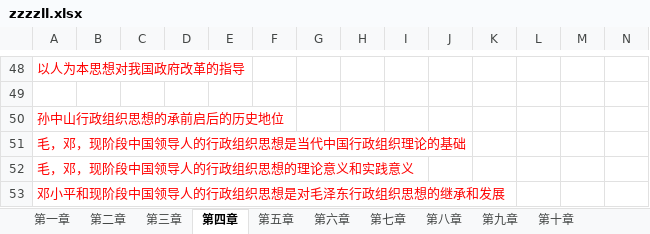
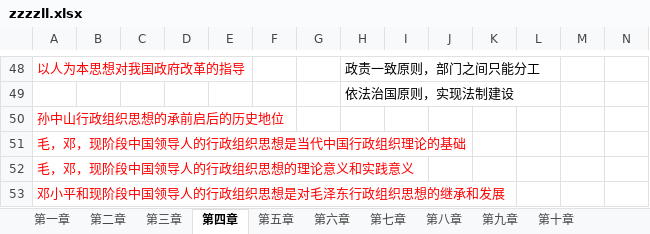
Before and after one commit to xieshiwei/ZK, an Excel workbook: ZZZZLL/zzzzll.xlsx, sheet 第四章, drawn as a sheet; only a part is shown, gaps mark what is left out; values as stored, in another font and other column widths than the file's, no borders; the diff covers the shown part only; the diff names each change by its address in the sheet, - before the commit and + after, or states it on an @@ line.

```diff
--- a/ZZZZLL/zzzzll.xlsx (sheet 第四章)
+++ b/ZZZZLL/zzzzll.xlsx (sheet 第四章)
-H48: (empty)
+H48: 政责一致原则，部门之间只能分工
-H49: (empty)
+H49: 依法治国原则，实现法制建设
```
Also changed, not shown: 30 edited cells and cell formats elsewhere in this sheet.
